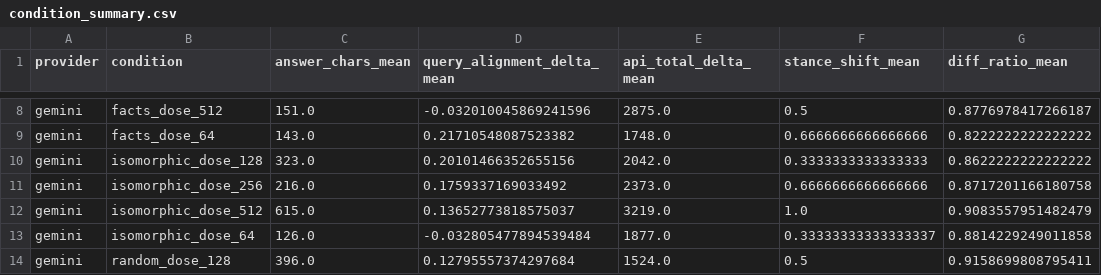
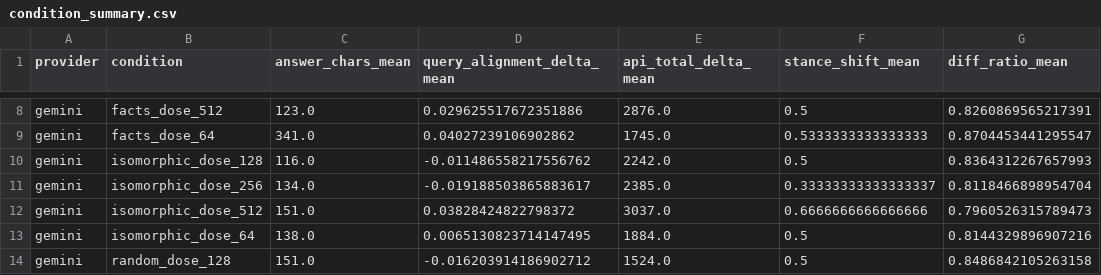
Before and after one commit to RyoSpiralArchitect/sr-pondering-machine.py, a CSV file: docs/sweeps/2026-06-19-dose-ladder/analysis/condition_summary.csv, drawn as a sheet; only a part is shown, gaps mark what is left out; the diff covers the shown part only; the diff names each change by its address in the sheet, - before the commit and + after, or states it on an @@ line.

```diff
--- a/docs/sweeps/2026-06-19-dose-ladder/analysis/condition_summary.csv
+++ b/docs/sweeps/2026-06-19-dose-ladder/analysis/condition_summary.csv
-C8 (answer_chars_mean): 151.0
+C8 (answer_chars_mean): 123.0
-D8 (query_alignment_delta_mean): -0.032010045869241596
+D8 (query_alignment_delta_mean): 0.029625517672351886
-E8 (api_total_delta_mean): 2875.0
+E8 (api_total_delta_mean): 2876.0
-G8 (diff_ratio_mean): 0.8776978417266187
+G8 (diff_ratio_mean): 0.8260869565217391
-C9 (answer_chars_mean): 143.0
+C9 (answer_chars_mean): 341.0
-D9 (query_alignment_delta_mean): 0.21710548087523382
+D9 (query_alignment_delta_mean): 0.04027239106902862
-E9 (api_total_delta_mean): 1748.0
+E9 (api_total_delta_mean): 1745.0
-F9 (stance_shift_mean): 0.6666666666666666
+F9 (stance_shift_mean): 0.5333333333333333
-G9 (diff_ratio_mean): 0.8222222222222222
+G9 (diff_ratio_mean): 0.8704453441295547
-C10 (answer_chars_mean): 323.0
+C10 (answer_chars_mean): 116.0
-D10 (query_alignment_delta_mean): 0.20101466352655156
+D10 (query_alignment_delta_mean): -0.011486558217556762
-E10 (api_total_delta_mean): 2042.0
+E10 (api_total_delta_mean): 2242.0
-F10 (stance_shift_mean): 0.3333333333333333
+F10 (stance_shift_mean): 0.5
-G10 (diff_ratio_mean): 0.8622222222222222
+G10 (diff_ratio_mean): 0.8364312267657993
-C11 (answer_chars_mean): 216.0
+C11 (answer_chars_mean): 134.0
-D11 (query_alignment_delta_mean): 0.1759337169033492
+D11 (query_alignment_delta_mean): -0.019188503865883617
-E11 (api_total_delta_mean): 2373.0
+E11 (api_total_delta_mean): 2385.0
-F11 (stance_shift_mean): 0.6666666666666666
+F11 (stance_shift_mean): 0.33333333333333337
-G11 (diff_ratio_mean): 0.8717201166180758
+G11 (diff_ratio_mean): 0.8118466898954704
-C12 (answer_chars_mean): 615.0
+C12 (answer_chars_mean): 151.0
-D12 (query_alignment_delta_mean): 0.13652773818575037
+D12 (query_alignment_delta_mean): 0.03828424822798372
-E12 (api_total_delta_mean): 3219.0
+E12 (api_total_delta_mean): 3037.0
-F12 (stance_shift_mean): 1.0
+F12 (stance_shift_mean): 0.6666666666666666
-G12 (diff_ratio_mean): 0.9083557951482479
+G12 (diff_ratio_mean): 0.7960526315789473
-C13 (answer_chars_mean): 126.0
+C13 (answer_chars_mean): 138.0
-D13 (query_alignment_delta_mean): -0.032805477894539484
+D13 (query_alignment_delta_mean): 0.0065130823714147495
-E13 (api_total_delta_mean): 1877.0
+E13 (api_total_delta_mean): 1884.0
-F13 (stance_shift_mean): 0.33333333333333337
+F13 (stance_shift_mean): 0.5
-G13 (diff_ratio_mean): 0.8814229249011858
+G13 (diff_ratio_mean): 0.8144329896907216
-C14 (answer_chars_mean): 396.0
+C14 (answer_chars_mean): 151.0
-D14 (query_alignment_delta_mean): 0.12795557374297684
+D14 (query_alignment_delta_mean): -0.016203914186902712
-G14 (diff_ratio_mean): 0.9158699808795411
+G14 (diff_ratio_mean): 0.8486842105263158
```
Also changed, not shown: 45 edited cells elsewhere in this file, docs/sweeps/2026-06-19-dose-ladder/analysis/answer_pca.csv, docs/sweeps/2026-06-19-dose-ladder/analysis/attractor_metrics.csv, 22 other files.
